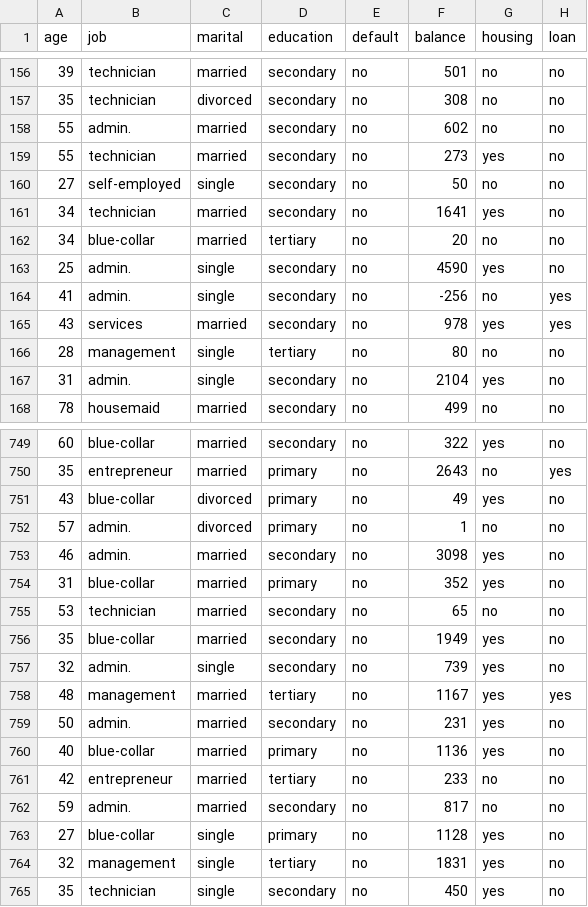
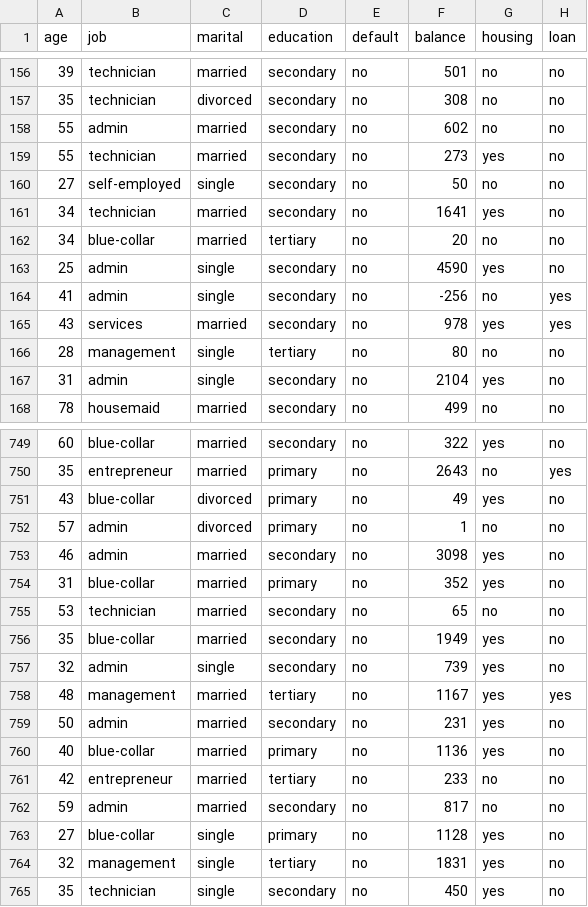
Before and after one commit to RubySpirit/PCA, a CSV file: bank.csv, drawn as a sheet; only a part is shown, gaps mark what is left out; the diff covers the shown part only; the diff names each change by its address in the sheet, - before the commit and + after, or states it on an @@ line.

```diff
--- a/bank.csv
+++ b/bank.csv
-B158 (job): admin.
+B158 (job): admin
-B163:B164 (job): admin.
+B163:B164 (job): admin
-B167 (job): admin.
+B167 (job): admin
-B752:B753 (job): admin.
+B752:B753 (job): admin
-B757 (job): admin.
+B757 (job): admin
-B759 (job): admin.
+B759 (job): admin
-B762 (job): admin.
+B762 (job): admin
```
Also changed, not shown: 87 edited cells elsewhere in this file, 2 other files.
